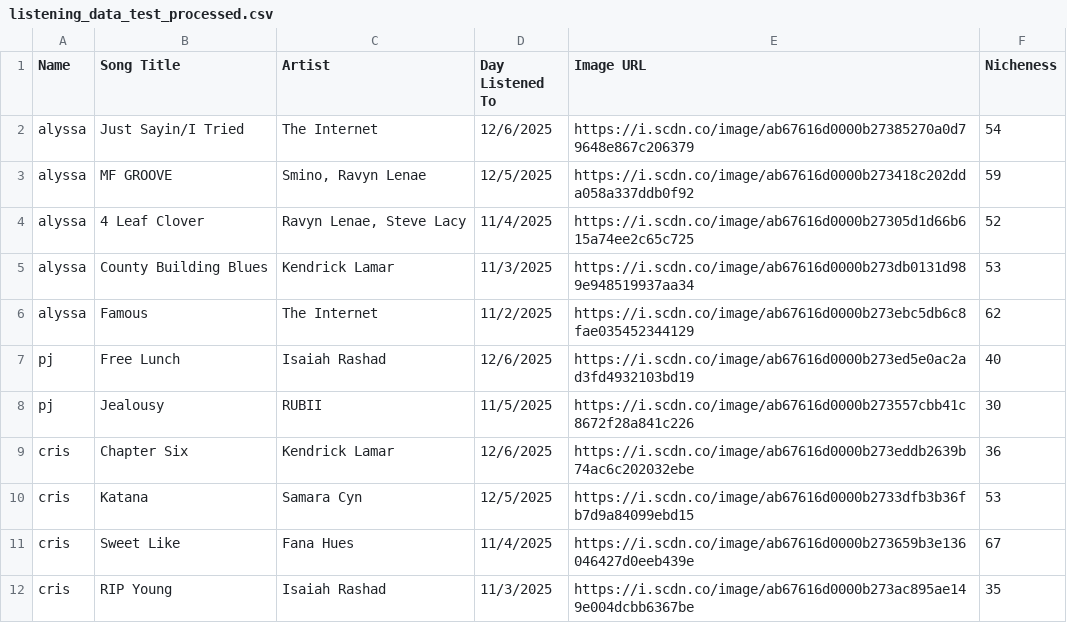
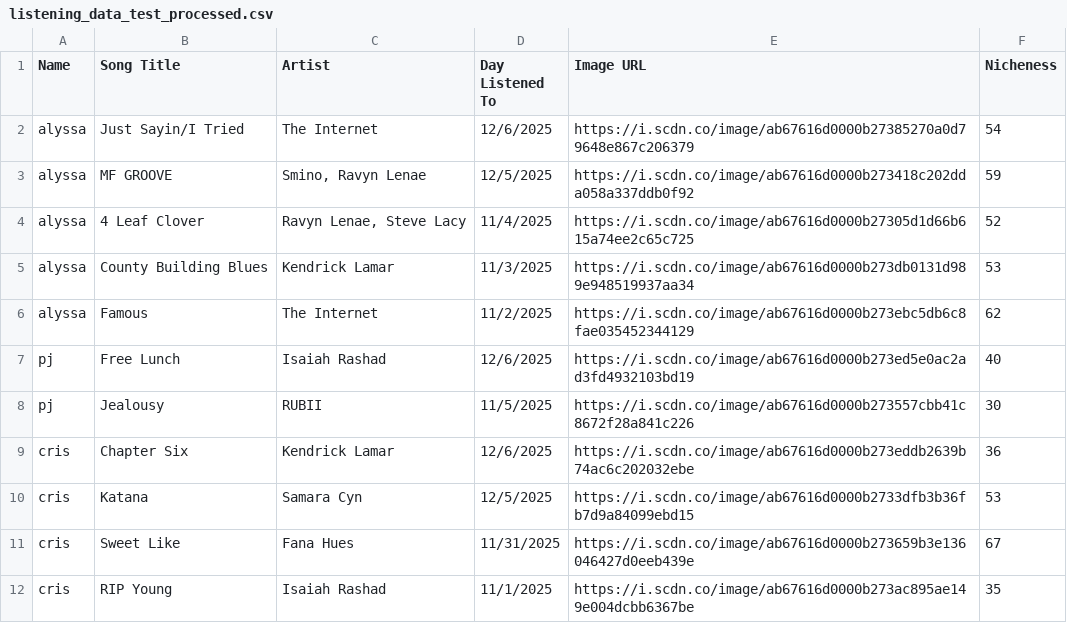
Before and after one commit to aly-wu/BeMusic, a CSV file: listening_data_test_processed.csv, drawn as a sheet.

```diff
--- a/listening_data_test_processed.csv
+++ b/listening_data_test_processed.csv
@@ -10,3 +10,3 @@
 "cris","Katana","Samara Cyn","12/5/2025","https://i.scdn.co/image/ab67616d0000b2733dfb3b36fb7d9a84099ebd15","53"
-"cris","Sweet Like","Fana Hues","11/4/2025","https://i.scdn.co/image/ab67616d0000b273659b3e136046427d0eeb439e","67"
-"cris","RIP Young","Isaiah Rashad","11/3/2025","https://i.scdn.co/image/ab67616d0000b273ac895ae149e004dcbb6367be","35"
+"cris","Sweet Like","Fana Hues","11/31/2025","https://i.scdn.co/image/ab67616d0000b273659b3e136046427d0eeb439e","67"
+"cris","RIP Young","Isaiah Rashad","11/1/2025","https://i.scdn.co/image/ab67616d0000b273ac895ae149e004dcbb6367be","35"
```
Also changed, not shown: 10 other files.
